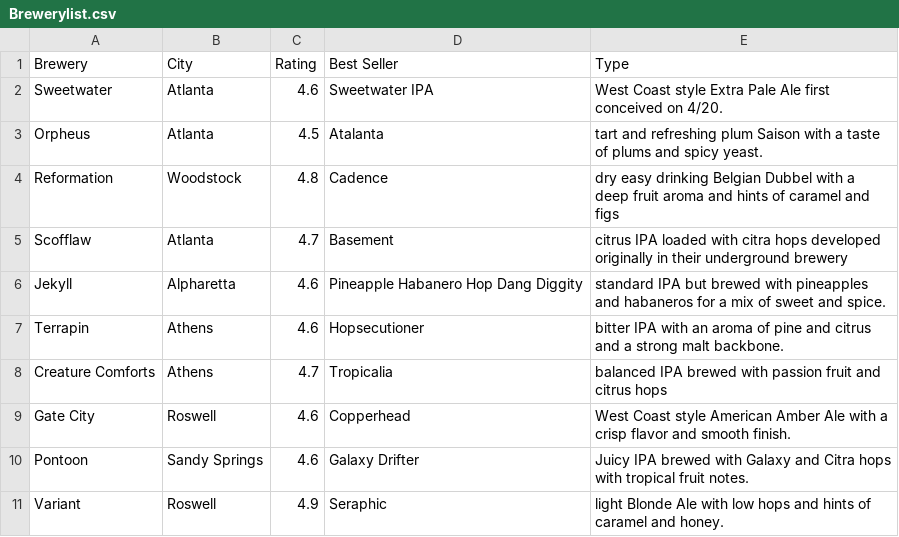
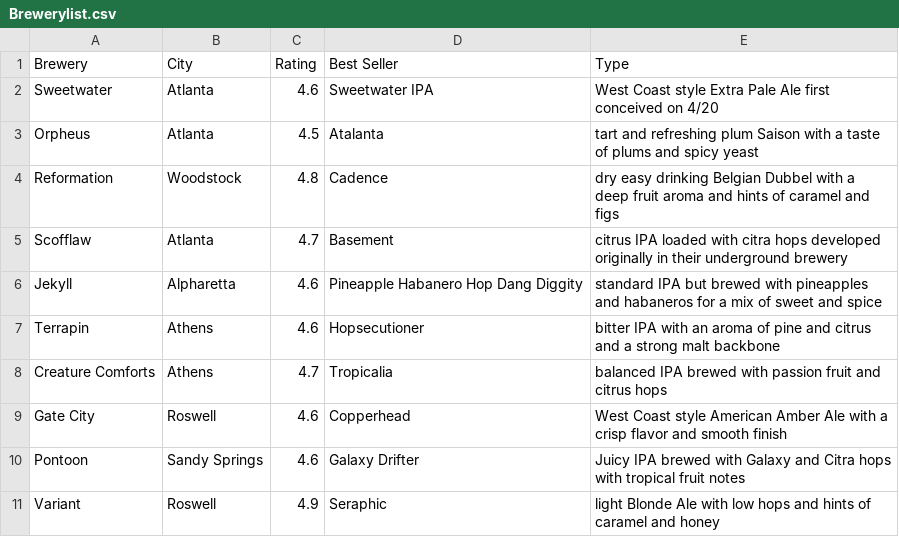
Before and after one commit to hwood19/Brewery-DB, a CSV file: Brewerylist.csv, drawn as a sheet.

Commit message:
Update Brewerylist.csv

```diff
--- a/Brewerylist.csv
+++ b/Brewerylist.csv
@@ -1,11 +1,11 @@
 Brewery,City,Rating,Best Seller,Type
-Sweetwater,Atlanta,4.6,Sweetwater IPA,West Coast style Extra Pale Ale first conceived on 4/20.
-Orpheus,Atlanta,4.5,Atalanta,tart and refreshing plum Saison with a taste of plums and spicy yeast.
+Sweetwater,Atlanta,4.6,Sweetwater IPA,West Coast style Extra Pale Ale first conceived on 4/20
+Orpheus,Atlanta,4.5,Atalanta,tart and refreshing plum Saison with a taste of plums and spicy yeast
 Reformation,Woodstock,4.8,Cadence,dry easy drinking Belgian Dubbel with a deep fruit aroma and hints of caramel and figs
 Scofflaw,Atlanta,4.7,Basement,citrus IPA loaded with citra hops developed originally in their underground brewery
-Jekyll,Alpharetta,4.6,Pineapple Habanero Hop Dang Diggity,standard IPA but brewed with pineapples and habaneros for a mix of sweet and spice.
-Terrapin,Athens,4.6,Hopsecutioner,bitter IPA with an aroma of pine and citrus and a strong malt backbone.
+Jekyll,Alpharetta,4.6,Pineapple Habanero Hop Dang Diggity,standard IPA but brewed with pineapples and habaneros for a mix of sweet and spice
+Terrapin,Athens,4.6,Hopsecutioner,bitter IPA with an aroma of pine and citrus and a strong malt backbone
 Creature Comforts,Athens,4.7,Tropicalia,balanced IPA brewed with passion fruit and citrus hops
-Gate City,Roswell,4.6,Copperhead,West Coast style American Amber Ale with a crisp flavor and smooth finish.
-Pontoon,Sandy Springs,4.6,Galaxy Drifter,Juicy IPA brewed with Galaxy and Citra hops with tropical fruit notes.
-Variant,Roswell,4.9,Seraphic,light Blonde Ale with low hops and hints of caramel and honey.
+Gate City,Roswell,4.6,Copperhead,West Coast style American Amber Ale with a crisp flavor and smooth finish
+Pontoon,Sandy Springs,4.6,Galaxy Drifter,Juicy IPA brewed with Galaxy and Citra hops with tropical fruit notes
+Variant,Roswell,4.9,Seraphic,light Blonde Ale with low hops and hints of caramel and honey
```
